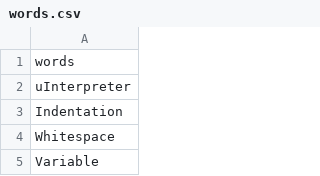
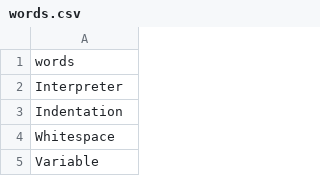
Before and after one commit to harikishan-tk/word-search, a CSV file: words.csv, drawn as a sheet; only a part is shown.

```diff
--- a/words.csv
+++ b/words.csv
@@ -1,3 +1,3 @@
 words
-uInterpreter
+Interpreter
 Indentation
```
Also changed, not shown: 9 other files.
